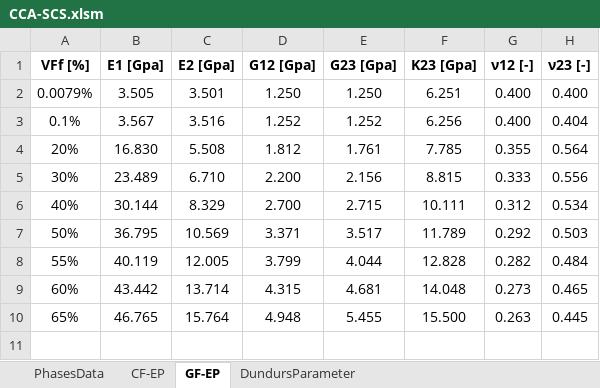
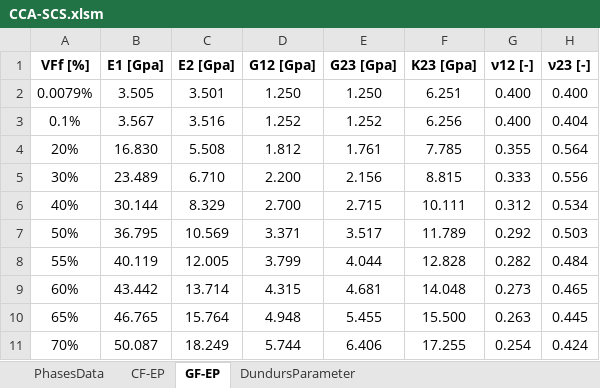
Before and after one commit to LucaDiStasio/thinPlyMechanics, an Excel workbook: VBA/CCA-SCS.xlsm, sheet GF-EP, drawn as a sheet; values as stored, in another font and other column widths than the file's, no borders; the diff names each change by its address in the sheet, - before the commit and + after, or states it on an @@ line.

Commit message:
commit on 12/02/2020 at 17:26:44

```diff
--- a/VBA/CCA-SCS.xlsm (sheet GF-EP)
+++ b/VBA/CCA-SCS.xlsm (sheet GF-EP)
+row 11: 70% | 50.087 | 18.249 | 5.744 | 6.406 | 17.255 | 0.254 | 0.424
```
